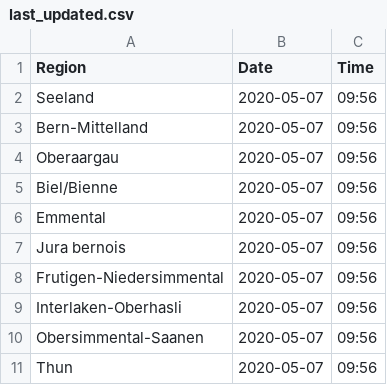
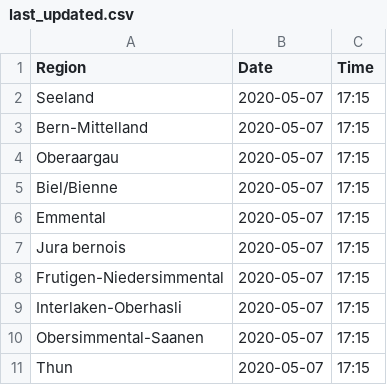
Before and after one commit to daenuprobst/covid19-data-be, a CSV file: last_updated.csv, drawn as a sheet.

Commit message:
Updated by the robot

```diff
--- a/last_updated.csv
+++ b/last_updated.csv
@@ -1,11 +1,11 @@
 Region,Date,Time
-Seeland,2020-05-07,09:56
-Bern-Mittelland,2020-05-07,09:56
-Oberaargau,2020-05-07,09:56
-Biel/Bienne,2020-05-07,09:56
-Emmental,2020-05-07,09:56
-Jura bernois,2020-05-07,09:56
-Frutigen-Niedersimmental,2020-05-07,09:56
-Interlaken-Oberhasli,2020-05-07,09:56
-Obersimmental-Saanen,2020-05-07,09:56
-Thun,2020-05-07,09:56
+Seeland,2020-05-07,17:15
+Bern-Mittelland,2020-05-07,17:15
+Oberaargau,2020-05-07,17:15
+Biel/Bienne,2020-05-07,17:15
+Emmental,2020-05-07,17:15
+Jura bernois,2020-05-07,17:15
+Frutigen-Niedersimmental,2020-05-07,17:15
+Interlaken-Oberhasli,2020-05-07,17:15
+Obersimmental-Saanen,2020-05-07,17:15
+Thun,2020-05-07,17:15
```
